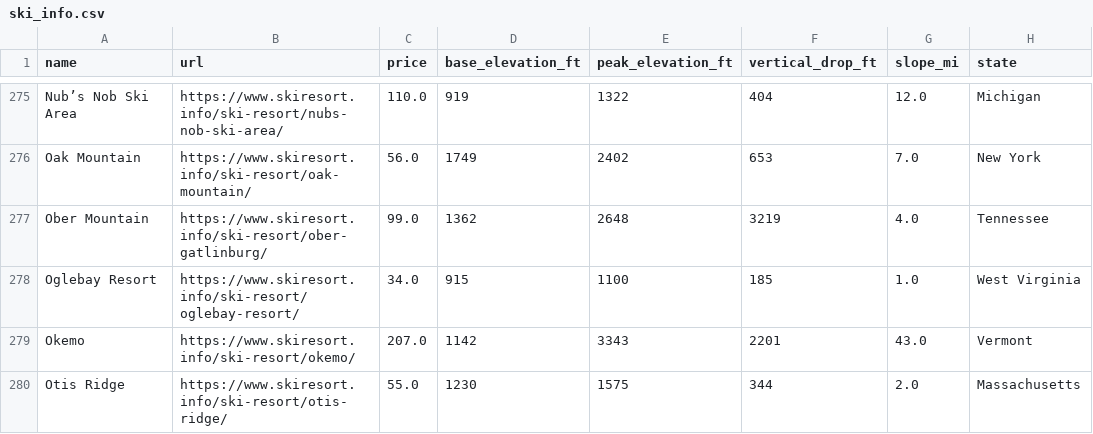
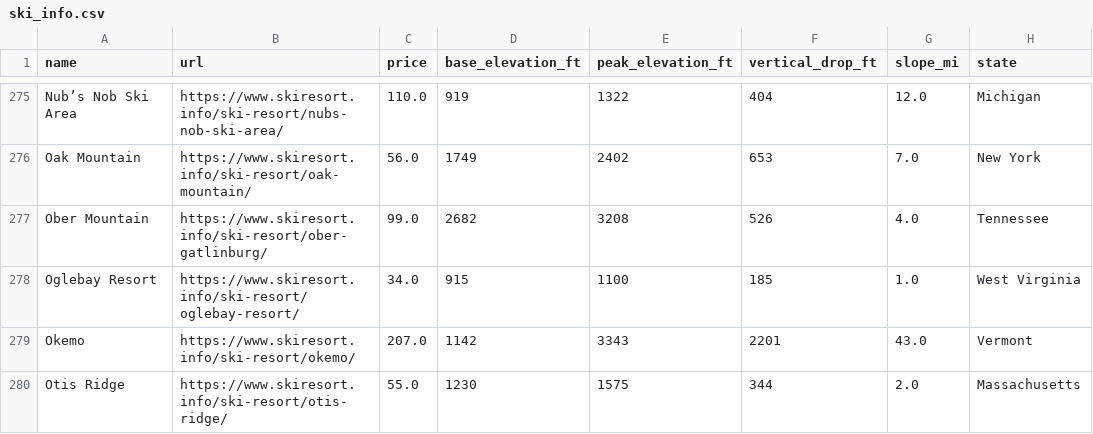
Before and after one commit to flexhmnd/skistats, a CSV file: ski_info.csv, drawn as a sheet; only a part is shown, gaps mark what is left out; the diff names each change by its address in the sheet, - before the commit and + after, or states it on an @@ line.

Commit message:
Add files via upload

```diff
--- a/ski_info.csv
+++ b/ski_info.csv
-D277 (base_elevation_ft): 1362
+D277 (base_elevation_ft): 2682
-E277 (peak_elevation_ft): 2648
+E277 (peak_elevation_ft): 3208
-F277 (vertical_drop_ft): 3219
+F277 (vertical_drop_ft): 526
```
